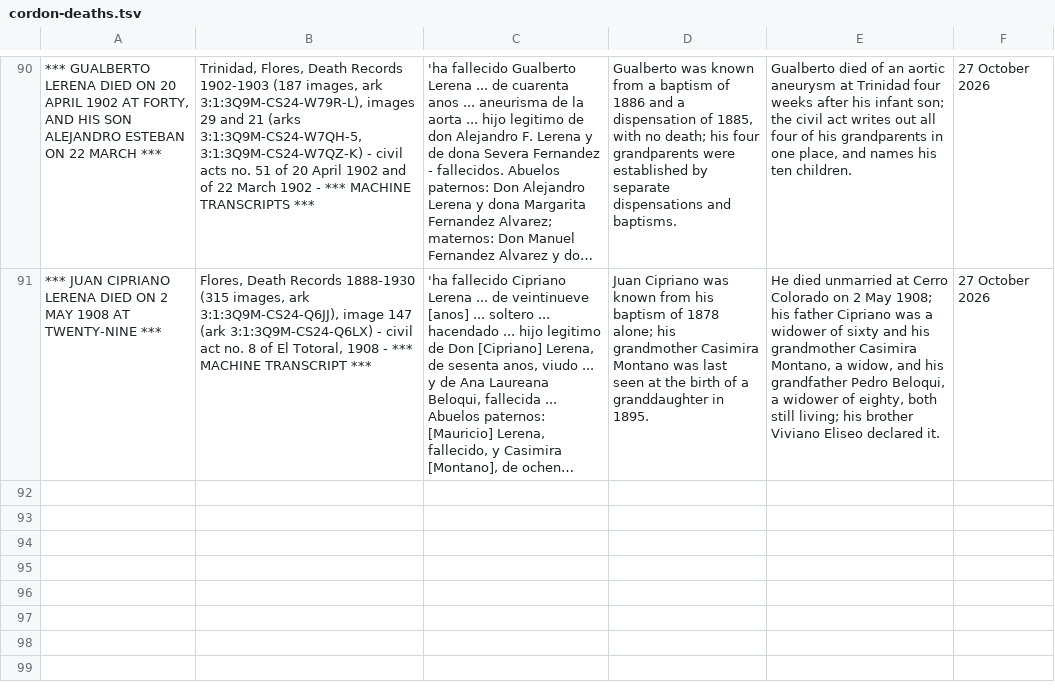
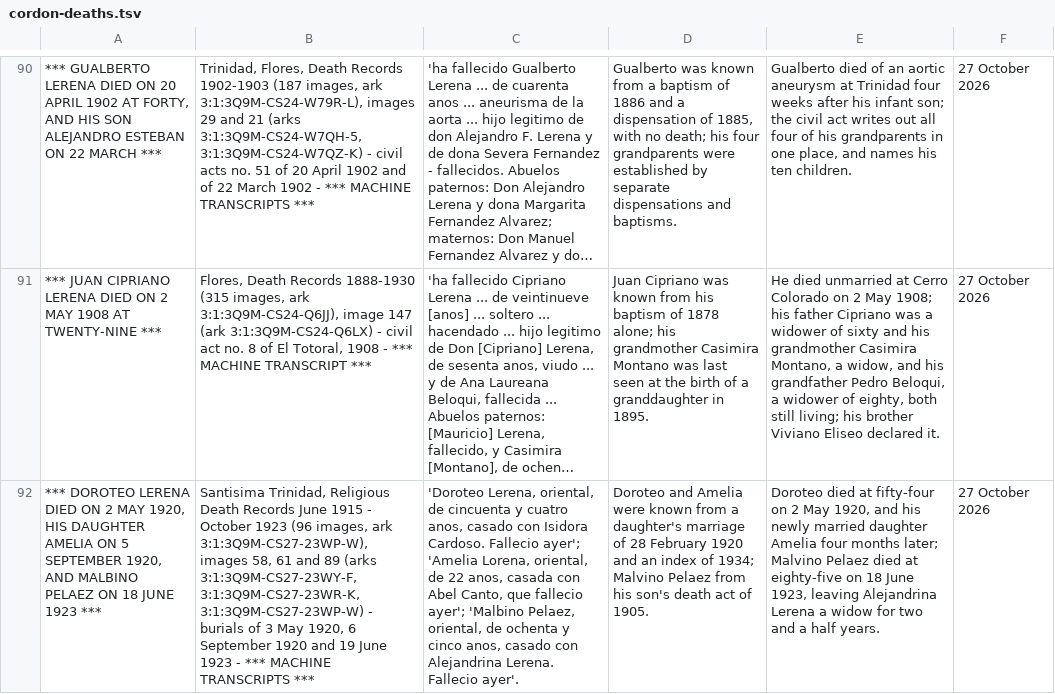
Before and after one commit to daviddef/TheLerena, a TSV file: data/cordon-deaths.tsv, drawn as a sheet; only a part is shown, gaps mark what is left out; long unchanged cells end in …; the diff names each change by its address in the sheet, - before the commit and + after, or states it on an @@ line.

```diff
--- a/data/cordon-deaths.tsv
+++ b/data/cordon-deaths.tsv
+row 92: *** DOROTEO LERENA DIED ON 2 MAY 1920, HIS DAUGHTER AMELIA ON 5 SEPTEMBER 1920, AND MALBINO PELAEZ ON 18 JUNE 1923 *** | Santisima Trinidad, Religious Death Records June 1915 - October 1923 (96 images, ark 3:1:3Q9M-CS27-23WP-W), images 58, 61 and 89 (arks 3:1:3Q9M-CS27-23WY-F, 3:1:3Q9M-CS27-23WR-K, 3:1:3Q9M-CS27-23WP-W) - burials of 3 May 1920, 6 September 1920 and 19 June 1923 - *** MACHINE TRANSCRIPTS *** | 'Doroteo Lerena, oriental, de cincuenta y cuatro anos, casado con Isidora Cardoso. Fallecio ayer'; 'Amelia Lorena, oriental, de 22 anos, casada con Abel Canto, que fallecio ayer'; 'Malbino Pelaez, oriental, de ochenta y cinco anos, casado con Alejandrina Lerena. Fallecio ayer'. | Doroteo and Amelia were known from a daughter's marriage of 28 February 1920 and an index of 1934; Malvino Pelaez from his son's death act of 1905. | Doroteo died at fifty-four on 2 May 1920, and his newly married daughter Amelia four months later; Malvino Pelaez died at eighty-five on 18 June 1923, leaving Alejandrina Lerena a widow for two and a half years. | 27 October 2026
```
Also changed, not shown: data/last-attested-alive.tsv, data/names-aliases.tsv, 12 other files.
